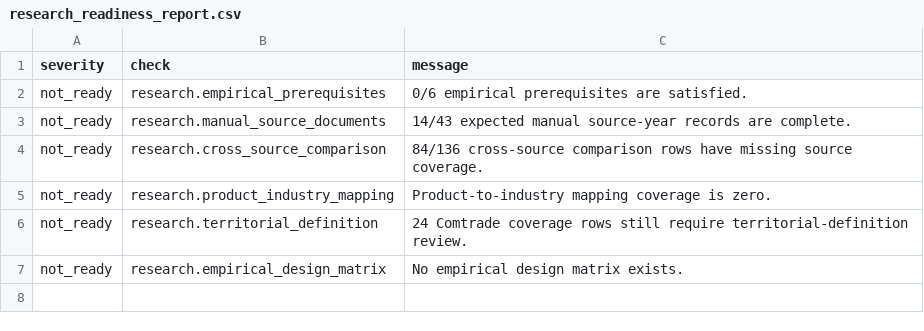
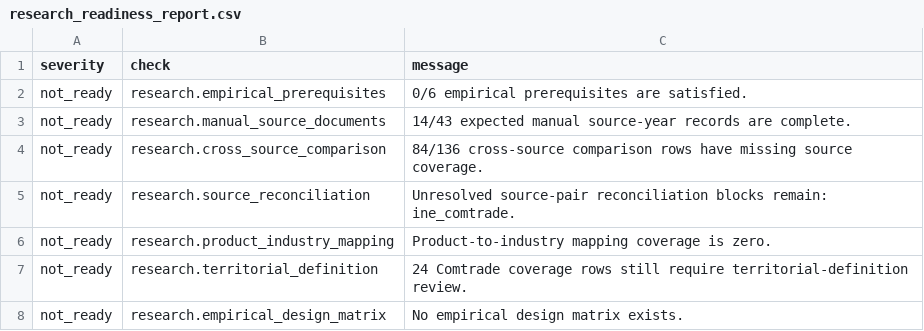
Before and after one commit to DiogoRibeiro7/portugal-external-growth-1960-1973, a CSV file: results/validation/research_readiness_report.csv, drawn as a sheet.

```diff
--- a/results/validation/research_readiness_report.csv
+++ b/results/validation/research_readiness_report.csv
@@ -4,2 +4,3 @@ not_ready,research.manual_source_documents,14/43 expected manual source-year rec
 not_ready,research.cross_source_comparison,84/136 cross-source comparison rows have missing source coverage.
+not_ready,research.source_reconciliation,Unresolved source-pair reconciliation blocks remain: ine_comtrade.
 not_ready,research.product_industry_mapping,Product-to-industry mapping coverage is zero.
```
Also changed, not shown: data/processed/live/validated_annual_aggregate_external_orientation.csv, results/diagnostics/reconciliation/reconciliation_registry.csv, 29 other files.
